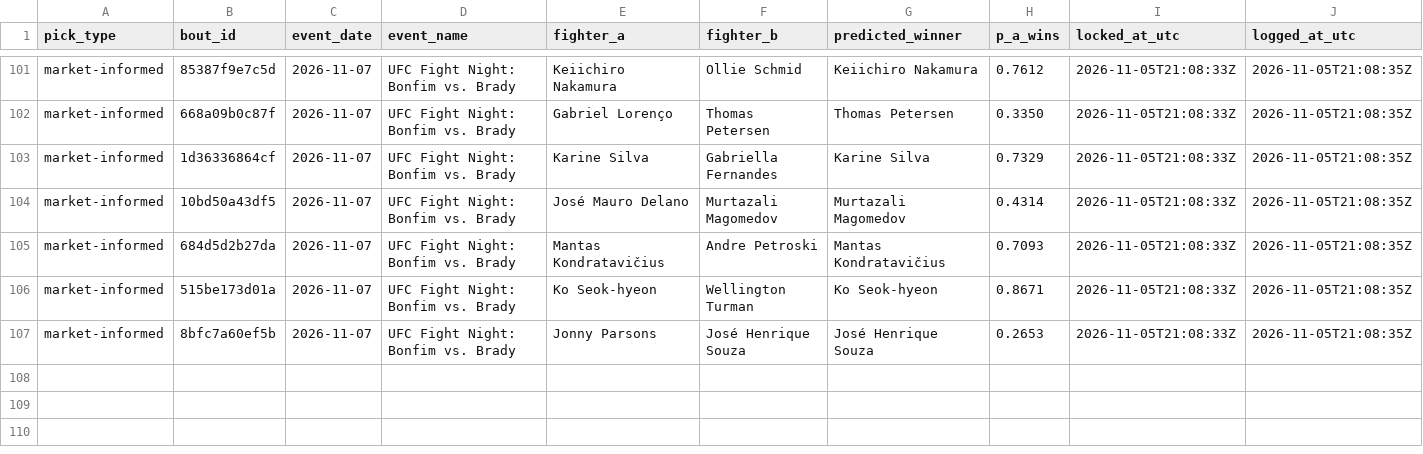
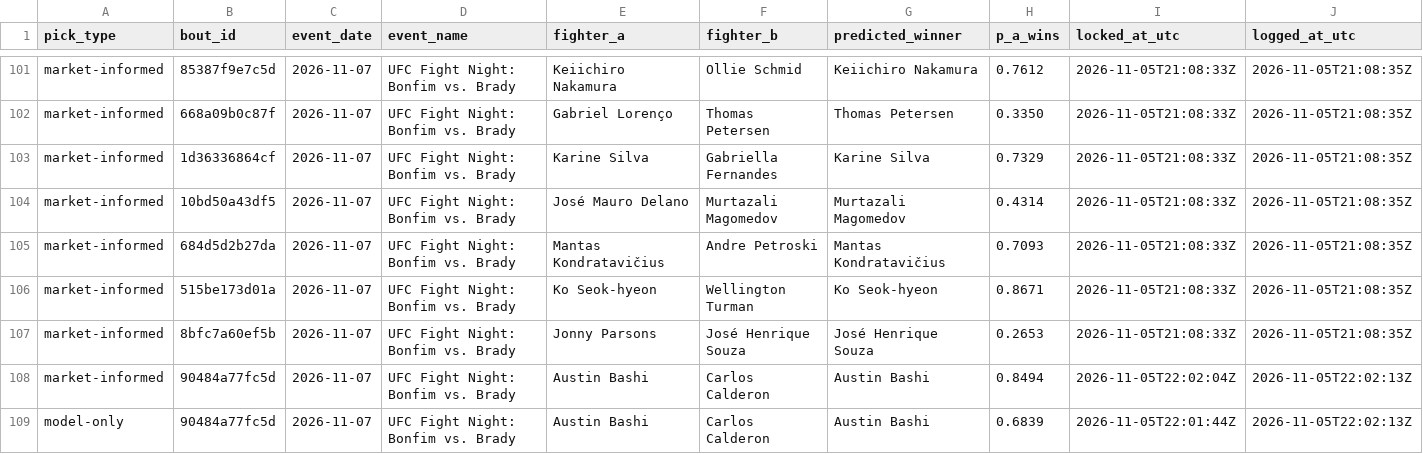
Before and after one commit to slixz7/ufc-project, a CSV file: picks_log/locked_picks.csv, drawn as a sheet; only a part is shown, gaps mark what is left out.

```diff
--- a/picks_log/locked_picks.csv
+++ b/picks_log/locked_picks.csv
@@ -107 +107,3 @@ market-informed,515be173d01a,2026-11-07,UFC Fight Night: Bonfim vs. Brady,Ko Seo
 market-informed,8bfc7a60ef5b,2026-11-07,UFC Fight Night: Bonfim vs. Brady,Jonny Parsons,José Henrique Souza,José Henrique Souza,0.2653,2026-11-05T21:08:33Z,2026-11-05T21:08:35Z
+market-informed,90484a77fc5d,2026-11-07,UFC Fight Night: Bonfim vs. Brady,Austin Bashi,Carlos Calderon,Austin Bashi,0.8494,2026-11-05T22:02:04Z,2026-11-05T22:02:13Z
+model-only,90484a77fc5d,2026-11-07,UFC Fight Night: Bonfim vs. Brady,Austin Bashi,Carlos Calderon,Austin Bashi,0.6839,2026-11-05T22:01:44Z,2026-11-05T22:02:13Z
```
Also changed, not shown: picks_log/locked_distance.csv, picks_log/locked_distance_market.csv.
